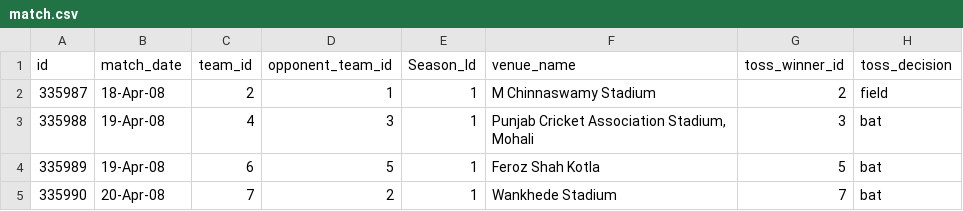
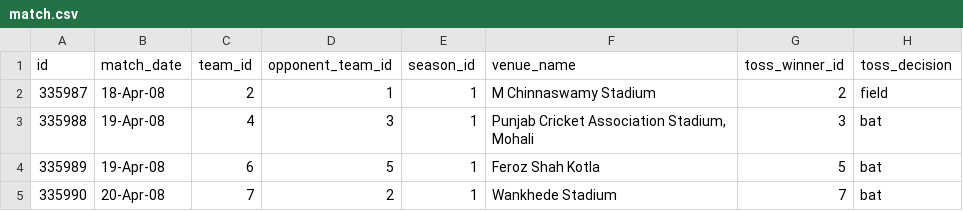
Before and after one commit to BartekCK/graphql-cricket-league, a CSV file: .db/csv/match.csv, drawn as a sheet; only a part is shown; the diff names each change by its address in the sheet, - before the commit and + after, or states it on an @@ line.

Commit message:
feat(match): :sparkles: add match entity

```diff
--- a/.db/csv/match.csv
+++ b/.db/csv/match.csv
-E1: Season_Id
+E1: season_id
```
Also changed, not shown: 7 other files.
